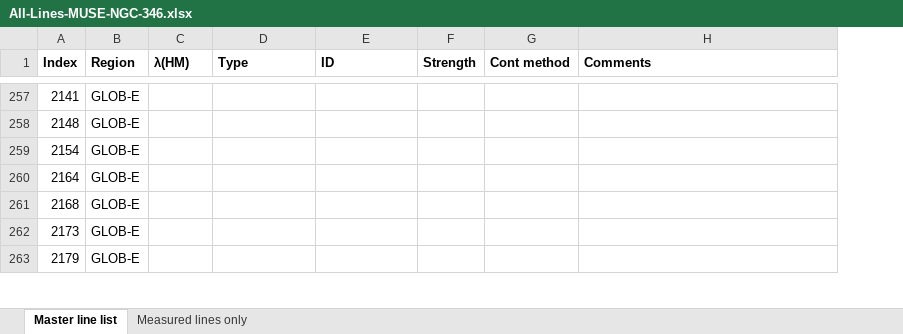
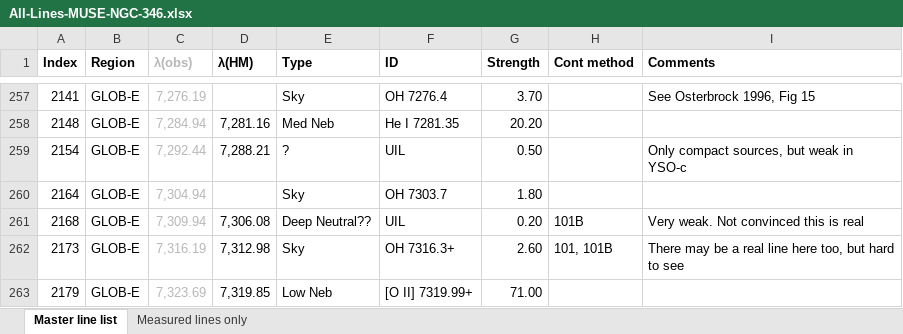
Before and after one commit to will-henney/muse-hii-regions, an Excel workbook: data/spec1d/All-Lines-MUSE-NGC-346.xlsx, sheet Master line list, drawn as a sheet; only a part is shown, gaps mark what is left out; values as stored, in another font and other column widths than the file's, no borders; charts and pictures and conditional formats not drawn; addresses are those after the commit; the diff covers the shown part only; the diff names each change by its address in the sheet, - before the commit and + after, or states it on an @@ line.

Commit message:
Lots of advances on the line classification in the spreadsheet

```diff
--- a/data/spec1d/All-Lines-MUSE-NGC-346.xlsx (sheet Master line list)
+++ b/data/spec1d/All-Lines-MUSE-NGC-346.xlsx (sheet Master line list)
+column C (λ(obs)), rows 257-263: 7,276.19 | 7,284.94 | 7,292.44 | 7,304.94 | 7,309.94 | 7,316.19 | 7,323.69
-E257 (Type): (empty)
+E257 (Type): Sky
-F257 (ID): (empty)
+F257 (ID): OH 7276.4
-G257 (Strength): (empty)
+G257 (Strength): 3.70
-I257 (Comments): (empty)
+I257 (Comments): See Osterbrock 1996, Fig 15
-D258 (λ(HM)): (empty)
+D258 (λ(HM)): 7,281.16
-E258 (Type): (empty)
+E258 (Type): Med Neb
-F258 (ID): (empty)
+F258 (ID): He I 7281.35
-G258 (Strength): (empty)
+G258 (Strength): 20.20
-D259 (λ(HM)): (empty)
+D259 (λ(HM)): 7,288.21
-E259 (Type): (empty)
+E259 (Type): ?
-F259 (ID): (empty)
+F259 (ID): UIL
-G259 (Strength): (empty)
+G259 (Strength): 0.50
-I259 (Comments): (empty)
+I259 (Comments): Only compact sources, but weak in YSO-c
-E260 (Type): (empty)
+E260 (Type): Sky
-F260 (ID): (empty)
+F260 (ID): OH 7303.7
-G260 (Strength): (empty)
+G260 (Strength): 1.80
-D261 (λ(HM)): (empty)
+D261 (λ(HM)): 7,306.08
-E261 (Type): (empty)
+E261 (Type): Deep Neutral??
-F261 (ID): (empty)
+F261 (ID): UIL
-G261 (Strength): (empty)
+G261 (Strength): 0.20
-H261 (Cont method): (empty)
+H261 (Cont method): 101B
-I261 (Comments): (empty)
+I261 (Comments): Very weak. Not convinced this is real
-D262 (λ(HM)): (empty)
+D262 (λ(HM)): 7,312.98
-E262 (Type): (empty)
+E262 (Type): Sky
-F262 (ID): (empty)
+F262 (ID): OH 7316.3+
-G262 (Strength): (empty)
+G262 (Strength): 2.60
-H262 (Cont method): (empty)
+H262 (Cont method): 101, 101B
-I262 (Comments): (empty)
+I262 (Comments): There may be a real line here too, but hard to see
-D263 (λ(HM)): (empty)
+D263 (λ(HM)): 7,319.85
-E263 (Type): (empty)
+E263 (Type): Low Neb
-F263 (ID): (empty)
+F263 (ID): [O II] 7319.99+
-G263 (Strength): (empty)
+G263 (Strength): 71.00
```
Also changed, not shown: 4 added rows, 1 removed row, 702 edited cells and cell formats elsewhere in this sheet, sheet Measured lines only, formulas that keep their value, 4 other files.
